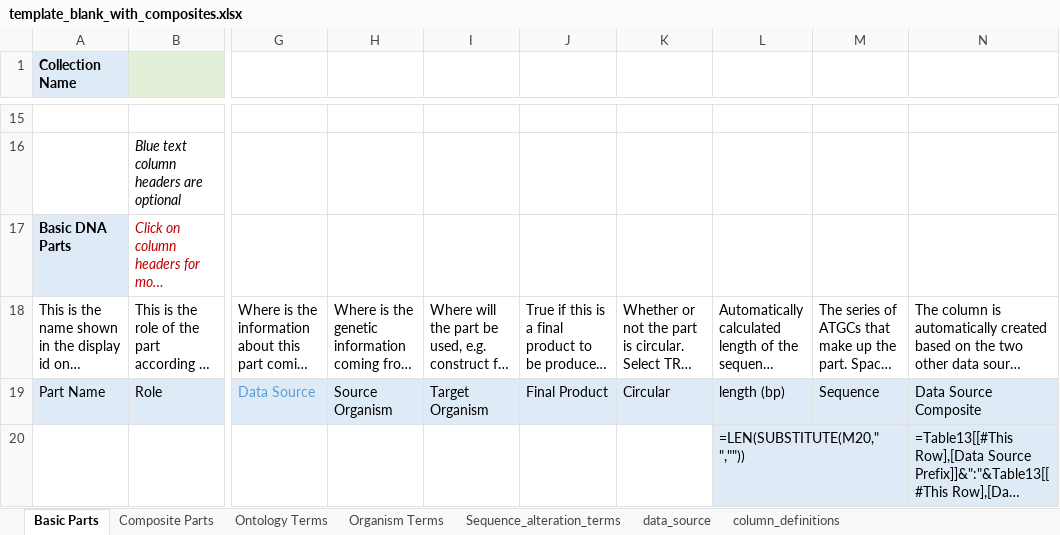
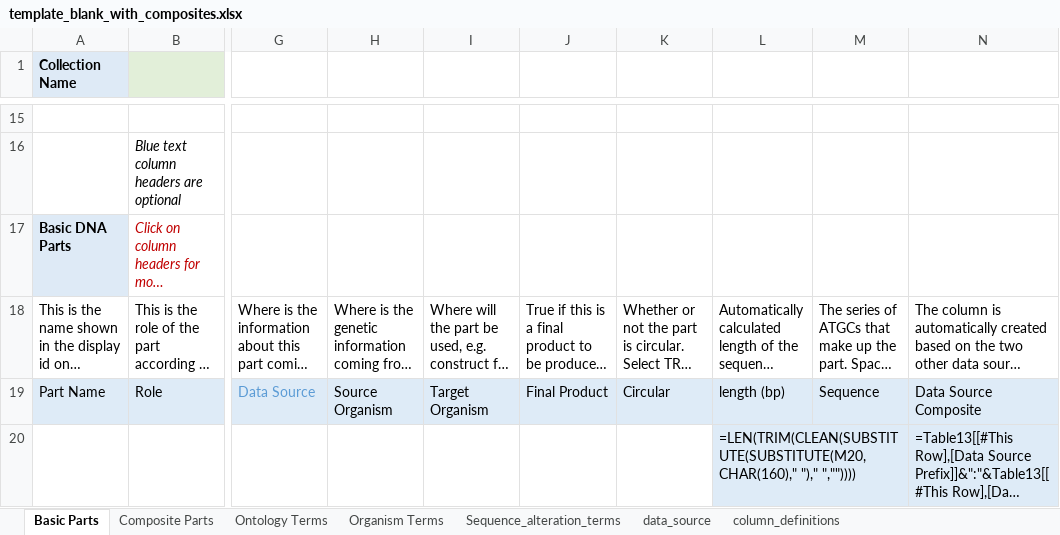
Before and after one commit to SynBioDex/Excel-to-SBOL, an Excel workbook: excel2sbol/resources/templates/template_blank_with_composites.xlsx, sheet Basic Parts, drawn as a sheet; only a part is shown, gaps mark what is left out; long unchanged cells end in …; values as stored, in another font and other column widths than the file's, no borders; formulas are shown in place of their values; table styles not drawn; the diff names each change by its address in the sheet, - before the commit and + after, or states it on an @@ line.

Commit message:
Improve length formula with better string cleaning

```diff
--- a/excel2sbol/resources/templates/template_blank_with_composites.xlsx (sheet Basic Parts)
+++ b/excel2sbol/resources/templates/template_blank_with_composites.xlsx (sheet Basic Parts)
-L20: =LEN(SUBSTITUTE(M20," ",""))
+L20: =LEN(TRIM(CLEAN(SUBSTITUTE(SUBSTITUTE(M20,CHAR(160)," ")," ",""))))
```
